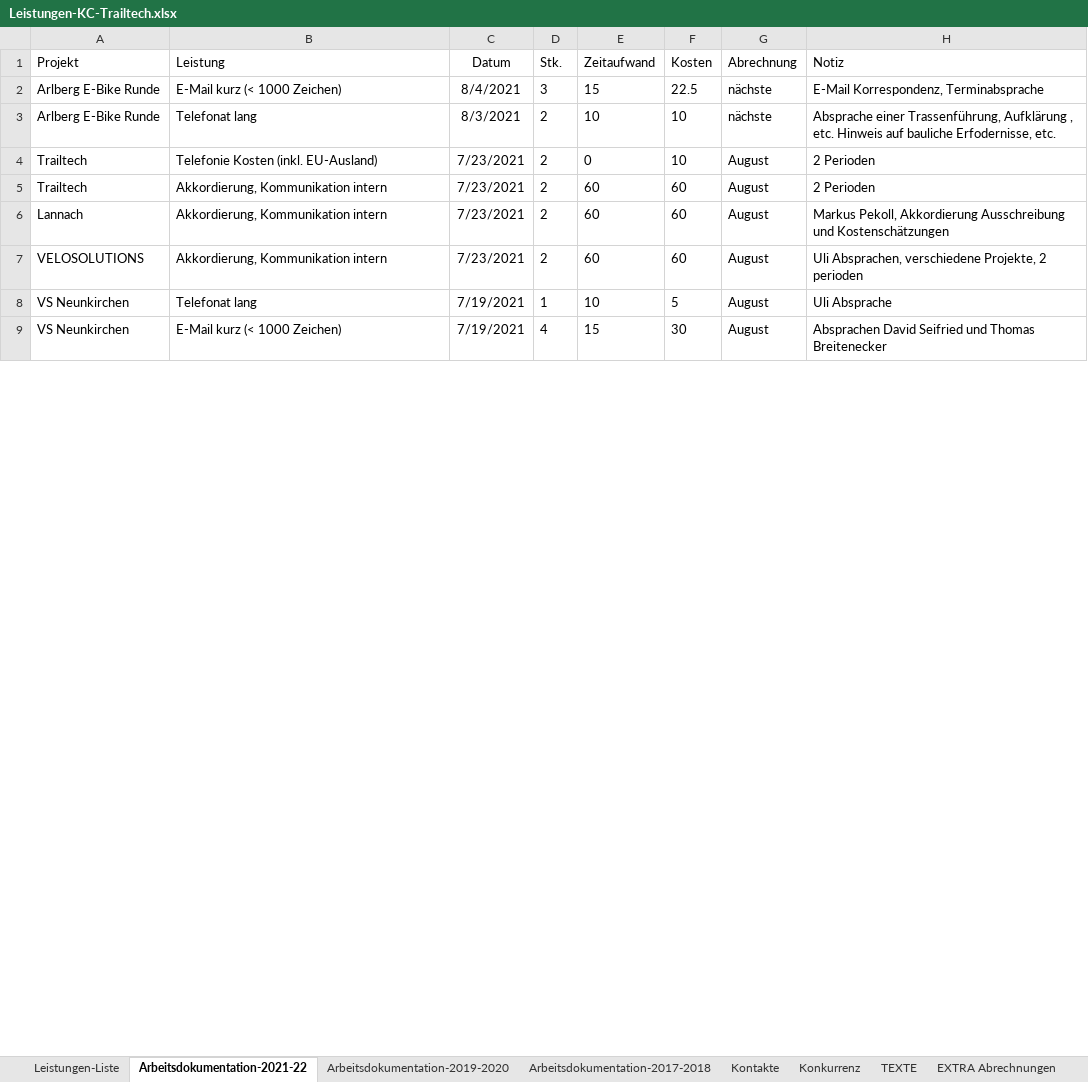
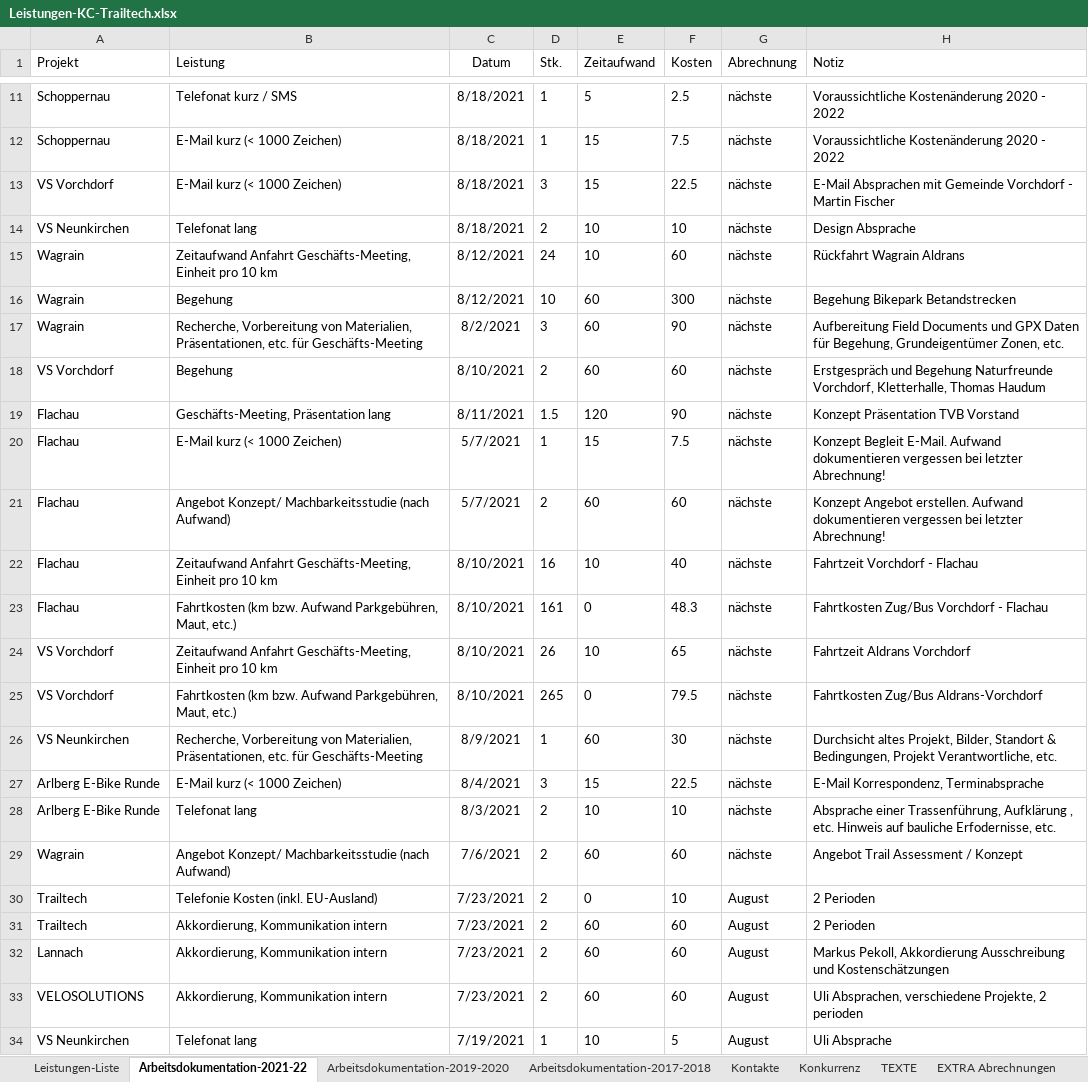
Before and after one commit to gimoya/tiroltrailhead, an Excel workbook: trailtech/Leistungen-KC-Trailtech.xlsx, sheet Arbeitsdokumentation-2021-22, drawn as a sheet; only a part is shown, gaps mark what is left out; the shorter side is filled out with more unchanged rows; values as stored, in another font and other column widths than the file's, no borders; conditional formats and table styles not drawn; the diff covers the shown part only; the diff names each change by its address in the sheet, - before the commit and + after, or states it on an @@ line.

```diff
--- a/trailtech/Leistungen-KC-Trailtech.xlsx (sheet Arbeitsdokumentation-2021-22)
+++ b/trailtech/Leistungen-KC-Trailtech.xlsx (sheet Arbeitsdokumentation-2021-22)
+row 11: Schoppernau | Telefonat kurz / SMS | 8/18/2021 | 1 | 5 | 2.5 | nächste | Voraussichtliche Kostenänderung 2020 - 2022
+row 12: Schoppernau | E-Mail kurz (< 1000 Zeichen) | 8/18/2021 | 1 | 15 | 7.5 | nächste | Voraussichtliche Kostenänderung 2020 - 2022
+row 13: VS Vorchdorf | E-Mail kurz (< 1000 Zeichen) | 8/18/2021 | 3 | 15 | 22.5 | nächste | E-Mail Absprachen mit Gemeinde Vorchdorf - Martin Fischer
+row 14: VS Neunkirchen | Telefonat lang | 8/18/2021 | 2 | 10 | 10 | nächste | Design Absprache
+row 15: Wagrain | Zeitaufwand Anfahrt Geschäfts-Meeting, Einheit pro 10 km | 8/12/2021 | 24 | 10 | 60 | nächste | Rückfahrt Wagrain Aldrans
+row 16: Wagrain | Begehung | 8/12/2021 | 10 | 60 | 300 | nächste | Begehung Bikepark Betandstrecken
+row 17: Wagrain | Recherche, Vorbereitung von Materialien, Präsentationen, etc. für Geschäfts-Meeting | 8/2/2021 | 3 | 60 | 90 | nächste | Aufbereitung Field Documents und GPX Daten für Begehung, Grundeigentümer Zonen, etc.
+row 18: VS Vorchdorf | Begehung | 8/10/2021 | 2 | 60 | 60 | nächste | Erstgespräch und Begehung Naturfreunde Vorchdorf, Kletterhalle, Thomas Haudum
+row 19: Flachau | Geschäfts-Meeting, Präsentation lang | 8/11/2021 | 1.5 | 120 | 90 | nächste | Konzept Präsentation TVB Vorstand
+row 20: Flachau | E-Mail kurz (< 1000 Zeichen) | 5/7/2021 | 1 | 15 | 7.5 | nächste | Konzept Begleit E-Mail. Aufwand dokumentieren vergessen bei letzter Abrechnung!
+row 21: Flachau | Angebot Konzept/ Machbarkeitsstudie (nach Aufwand) | 5/7/2021 | 2 | 60 | 60 | nächste | Konzept Angebot erstellen. Aufwand dokumentieren vergessen bei letzter Abrechnung!
+row 22: Flachau | Zeitaufwand Anfahrt Geschäfts-Meeting, Einheit pro 10 km | 8/10/2021 | 16 | 10 | 40 | nächste | Fahrtzeit Vorchdorf - Flachau
+row 23: Flachau | Fahrtkosten (km bzw. Aufwand Parkgebühren, Maut, etc.) | 8/10/2021 | 161 | 0 | 48.3 | nächste | Fahrtkosten Zug/Bus Vorchdorf - Flachau
+row 24: VS Vorchdorf | Zeitaufwand Anfahrt Geschäfts-Meeting, Einheit pro 10 km | 8/10/2021 | 26 | 10 | 65 | nächste | Fahrtzeit Aldrans Vorchdorf
+row 25: VS Vorchdorf | Fahrtkosten (km bzw. Aufwand Parkgebühren, Maut, etc.) | 8/10/2021 | 265 | 0 | 79.5 | nächste | Fahrtkosten Zug/Bus Aldrans-Vorchdorf
+row 26: VS Neunkirchen | Recherche, Vorbereitung von Materialien, Präsentationen, etc. für Geschäfts-Meeting | 8/9/2021 | 1 | 60 | 30 | nächste | Durchsicht altes Projekt, Bilder, Standort & Bedingungen, Projekt Verantwortliche, etc.
+row 29: Wagrain | Angebot Konzept/ Machbarkeitsstudie (nach Aufwand) | 7/6/2021 | 2 | 60 | 60 | nächste | Angebot Trail Assessment / Konzept
```
Also changed, not shown: 9 added rows, 3 removed rows and 7 edited cells elsewhere in this sheet, sheet Leistungen-Liste, 3 other files.
